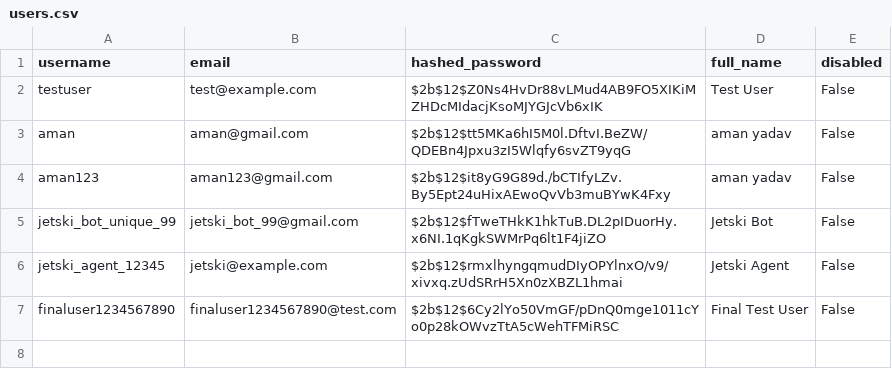
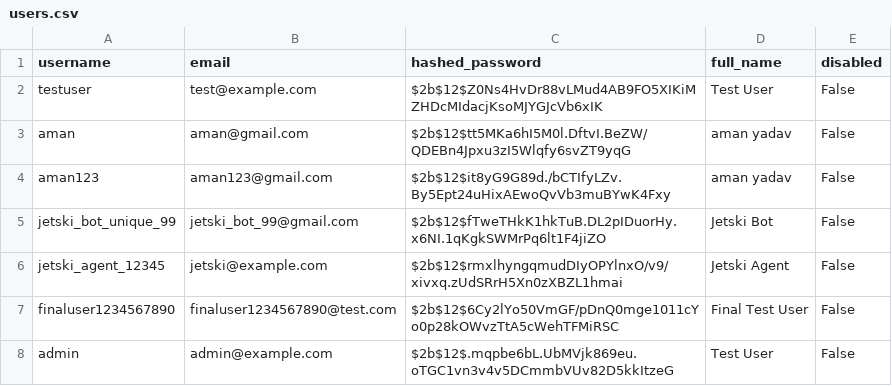
Before and after one commit to kartikeya2006jay/AI-Businesses, a CSV file: backend/data/users.csv, drawn as a sheet; the diff names each change by its address in the sheet, - before the commit and + after, or states it on an @@ line.

```diff
--- a/backend/data/users.csv
+++ b/backend/data/users.csv
+row 8: admin | admin@example.com | $2b$12$.mqpbe6bL.UbMVjk869eu.oTGC1vn3v4v5DCmmbVUv82D5kkItzeG | Test User | False
```
Also changed, not shown: backend/data/inventory.csv, 8 other files.
